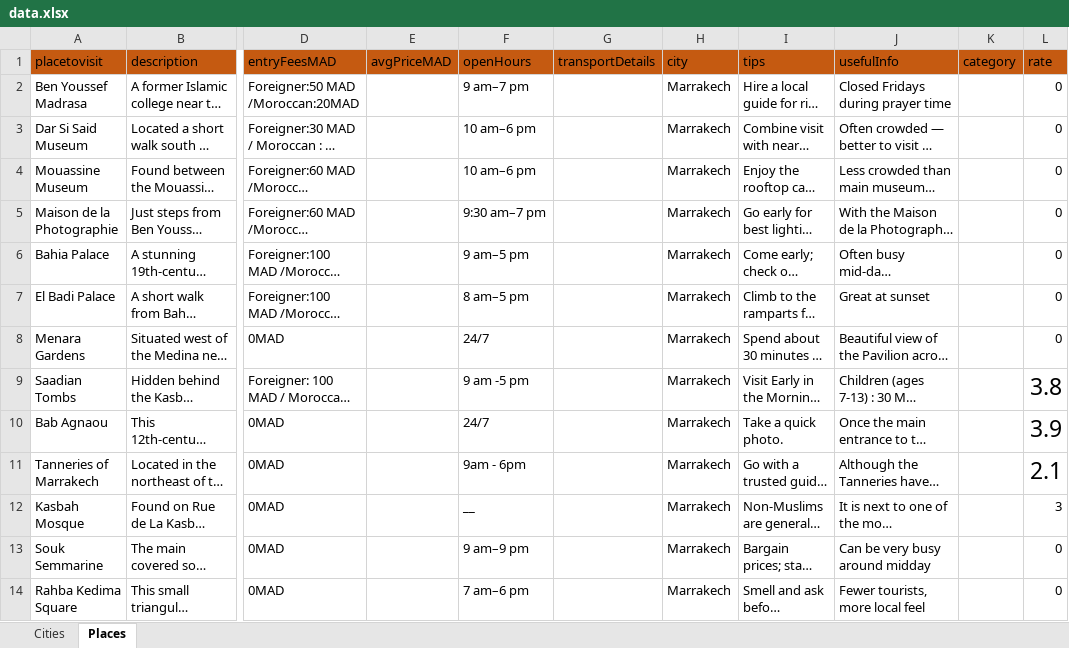
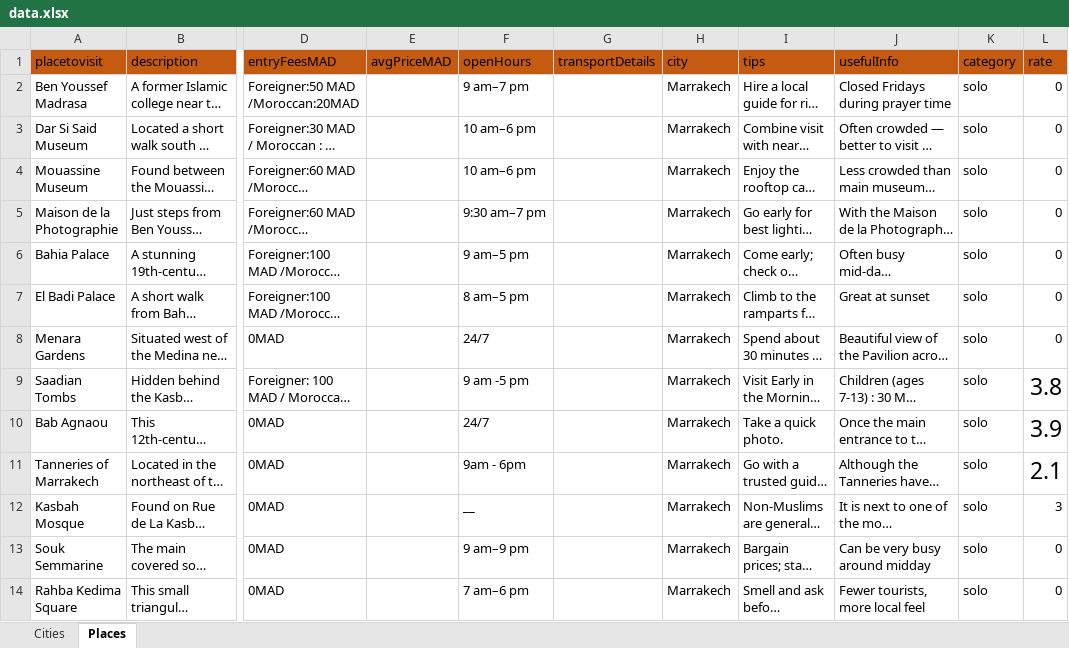
Before and after one commit to DERBAL1949/PlanMyMorocco, an Excel workbook: backend-logic/data/data.xlsx, sheet Places, drawn as a sheet; only a part is shown, gaps mark what is left out; long unchanged cells end in …; values as stored, in another font and other column widths than the file's, no borders; table styles not drawn; the diff covers the shown part only; the diff names each change by its address in the sheet, - before the commit and + after, or states it on an @@ line.

```diff
--- a/backend-logic/data/data.xlsx (sheet Places)
+++ b/backend-logic/data/data.xlsx (sheet Places)
-K2:K14 (category): (empty)
+K2:K14 (category): solo
```
Also changed, not shown: 12 edited cells elsewhere in this sheet, 7 other files.
